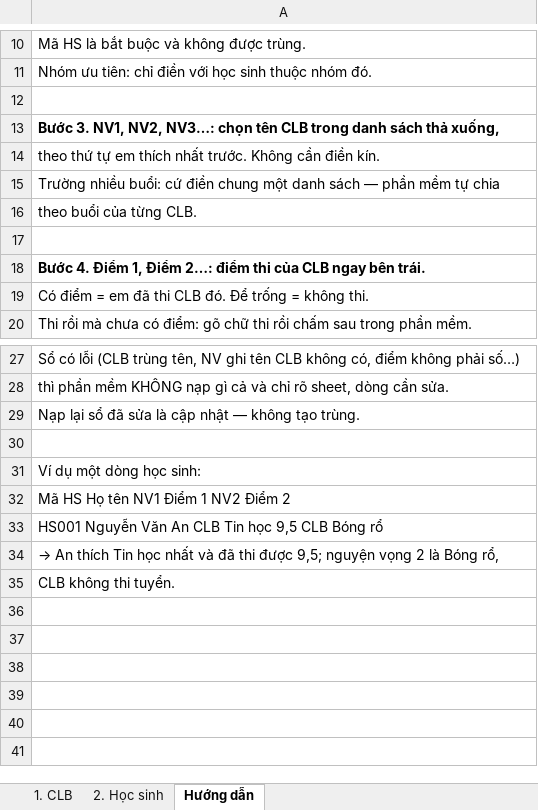
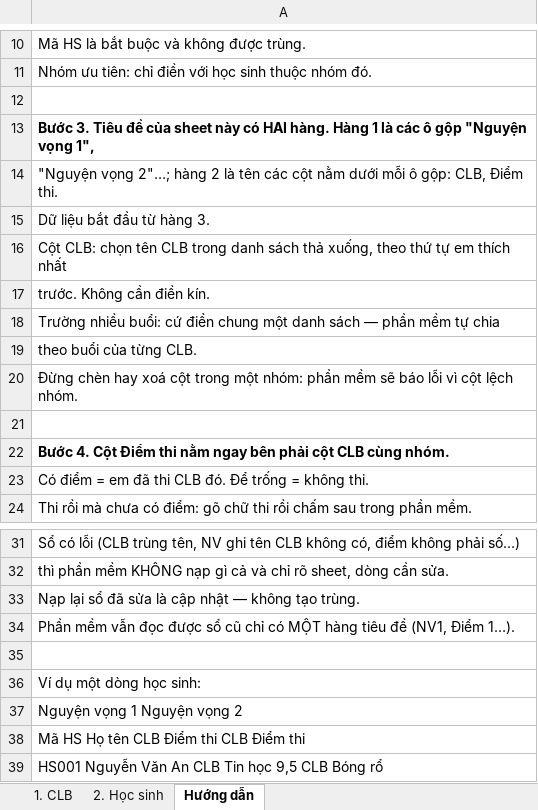
Before and after one commit to nguyenphanvantruong6969-arch/TESTING-DEV, an Excel workbook: mau_csv/SO_NHAP_CLB.xlsx, sheet Hướng dẫn, drawn as a sheet; only a part is shown, gaps mark what is left out; the shorter side is filled out with more unchanged rows; values as stored, in another font and other column widths than the file's, no borders; addresses are those after the commit; the diff names each change by its address in the sheet, - before the commit and + after, or states it on an @@ line.

```diff
--- a/mau_csv/SO_NHAP_CLB.xlsx (sheet Hướng dẫn)
+++ b/mau_csv/SO_NHAP_CLB.xlsx (sheet Hướng dẫn)
-A13: Bước 3. NV1, NV2, NV3…: chọn tên CLB trong danh sách thả xuống,
+A13: Bước 3. Tiêu đề của sheet này có HAI hàng. Hàng 1 là các ô gộp "Nguyện vọng 1",
-A14: theo thứ tự em thích nhất trước. Không cần điền kín.
+A14: "Nguyện vọng 2"…; hàng 2 là tên các cột nằm dưới mỗi ô gộp: CLB, Điểm thi.
+row 15: Dữ liệu bắt đầu từ hàng 3.
+row 16: Cột CLB: chọn tên CLB trong danh sách thả xuống, theo thứ tự em thích nhất
+row 17: trước. Không cần điền kín.
+row 20: Đừng chèn hay xoá cột trong một nhóm: phần mềm sẽ báo lỗi vì cột lệch nhóm.
-A22: Bước 4. Điểm 1, Điểm 2…: điểm thi của CLB ngay bên trái.
+A22: Bước 4. Cột Điểm thi nằm ngay bên phải cột CLB cùng nhóm.
+row 34: Phần mềm vẫn đọc được sổ cũ chỉ có MỘT hàng tiêu đề (NV1, Điểm 1…).
-A37: Mã HS Họ tên NV1 Điểm 1 NV2 Điểm 2
+A37: Nguyện vọng 1 Nguyện vọng 2
+row 38: Mã HS Họ tên CLB Điểm thi CLB Điểm thi
```
Also changed, not shown: sheet 2. Học sinh, mau_csv/vi_du_ca_tuan/SO_NHAP_CLB_vi_du.xlsx, mau_csv/vi_du_day_du/SO_NHAP_CLB_vi_du.xlsx, 23 other files.
